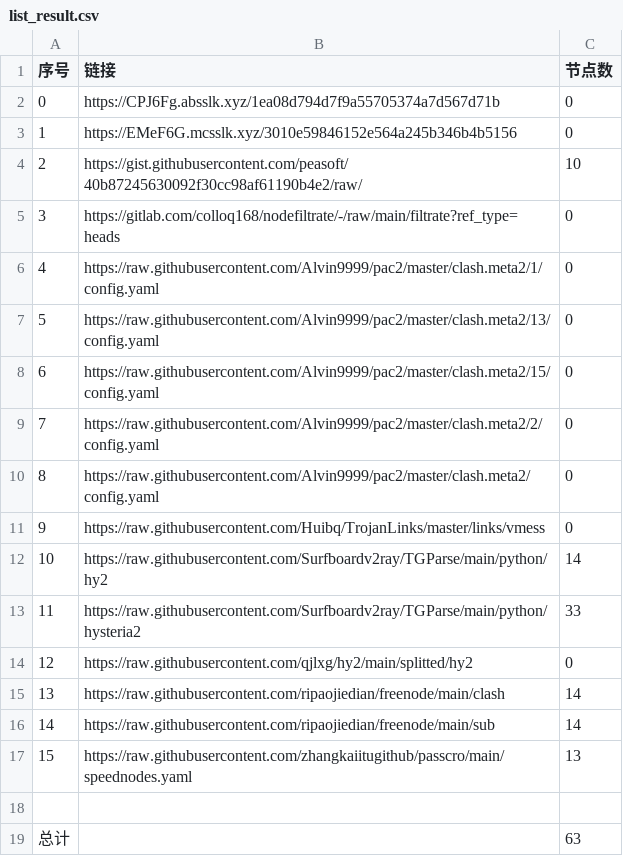
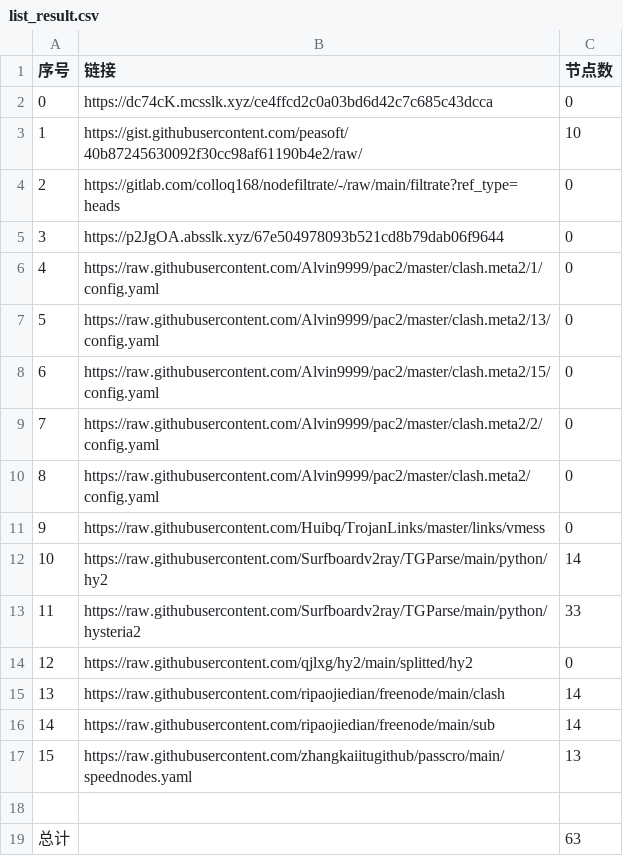
Before and after one commit to wangyu1997/NoMoreWalls, a CSV file: list_result.csv, drawn as a sheet; removed rows and columns are numbered as before the commit, all else as after; the diff names each change by its address in the sheet, - before the commit and + after, or states it on an @@ line.

```diff
--- a/list_result.csv
+++ b/list_result.csv
-B2 (链接): https://CPJ6Fg.absslk.xyz/1ea08d794d7f9a55705374a7d567d71b
+B2 (链接): https://dc74cK.mcsslk.xyz/ce4ffcd2c0a03bd6d42c7c685c43dcca
-row 3: 1 | https://EMeF6G.mcsslk.xyz/3010e59846152e564a245b346b4b5156 | 0
@@ column A (序号) renumbered between rows 3 and 4 @@
+row 5: 3 | https://p2JgOA.absslk.xyz/67e504978093b521cd8b79dab06f9644 | 0
```
Also changed, not shown: 3 other files.
